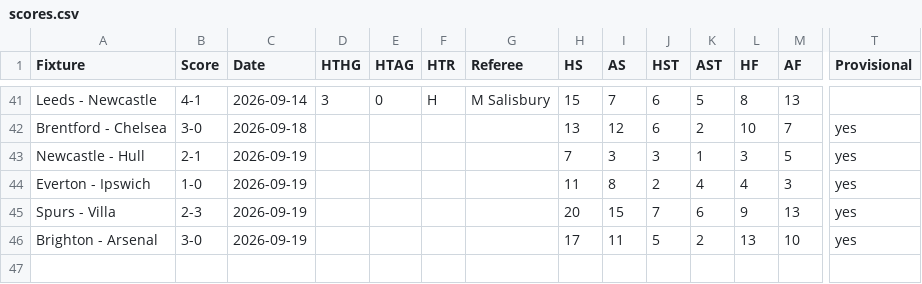
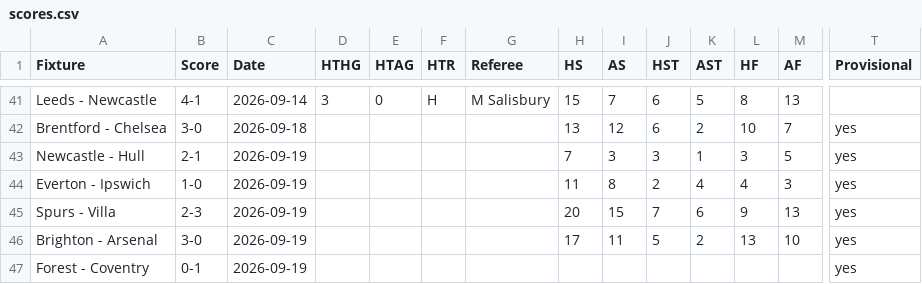
Before and after one commit to ps9786/pl-predictions, a CSV file: pl/scores.csv, drawn as a sheet; only a part is shown, gaps mark what is left out; rows hold the shown columns only; the diff names each change by its address in the sheet, - before the commit and + after, or states it on an @@ line.

```diff
--- a/pl/scores.csv
+++ b/pl/scores.csv
+row 47: Forest - Coventry | 0-1 | 2026-09-19 |  |  |  |  |  |  |  |  |  |  | yes
```
Also changed, not shown: pl/league_table.csv.
